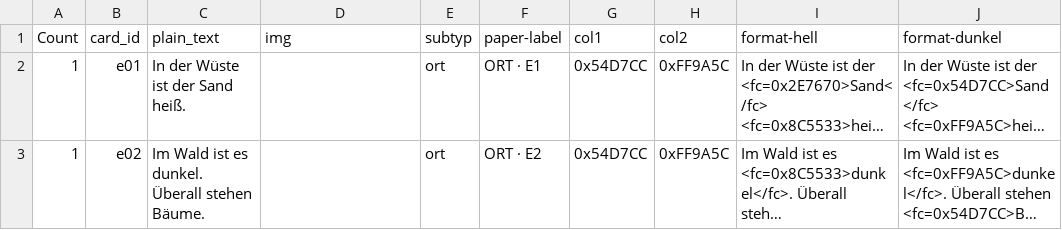
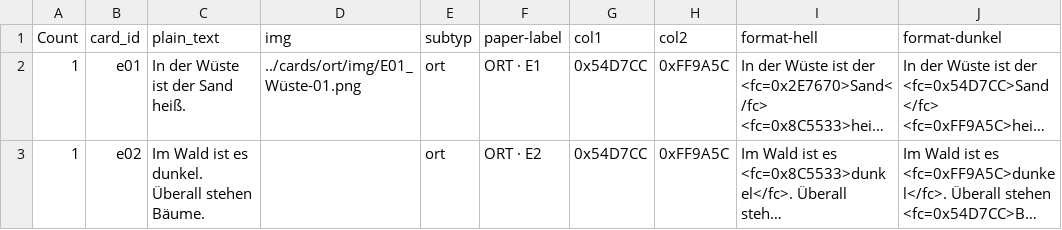
Before and after one commit to Thultex/vibe-bd_crea, a CSV file: sp_wanderer/cardmaker/ort.csv, drawn as a sheet; long unchanged cells end in …; the diff names each change by its address in the sheet, - before the commit and + after, or states it on an @@ line.

Commit message:
feat(wnd): integrate Wüste card artwork

```diff
--- a/sp_wanderer/cardmaker/ort.csv
+++ b/sp_wanderer/cardmaker/ort.csv
-D2 (img): (empty)
+D2 (img): ../cards/ort/img/E01_Wüste-01.png
```
Also changed, not shown: sp_wanderer/cards/ort/liste-ort.tsv, 4 other files.
